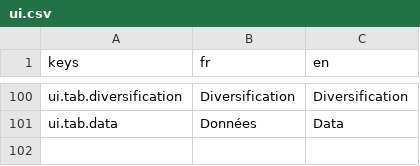
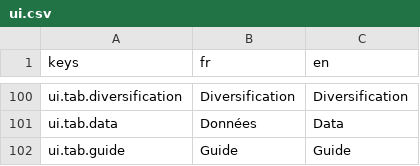
Before and after one commit to me02329/suzanne, a CSV file: frontend/src/i18n/catalogs/ui.csv, drawn as a sheet; only a part is shown, gaps mark what is left out.

```diff
--- a/frontend/src/i18n/catalogs/ui.csv
+++ b/frontend/src/i18n/catalogs/ui.csv
@@ -101 +101,2 @@ ui.tab.diversification,Diversification,Diversification
 ui.tab.data,Données,Data
+ui.tab.guide,Guide,Guide
```
Also changed, not shown: 6 other files.
